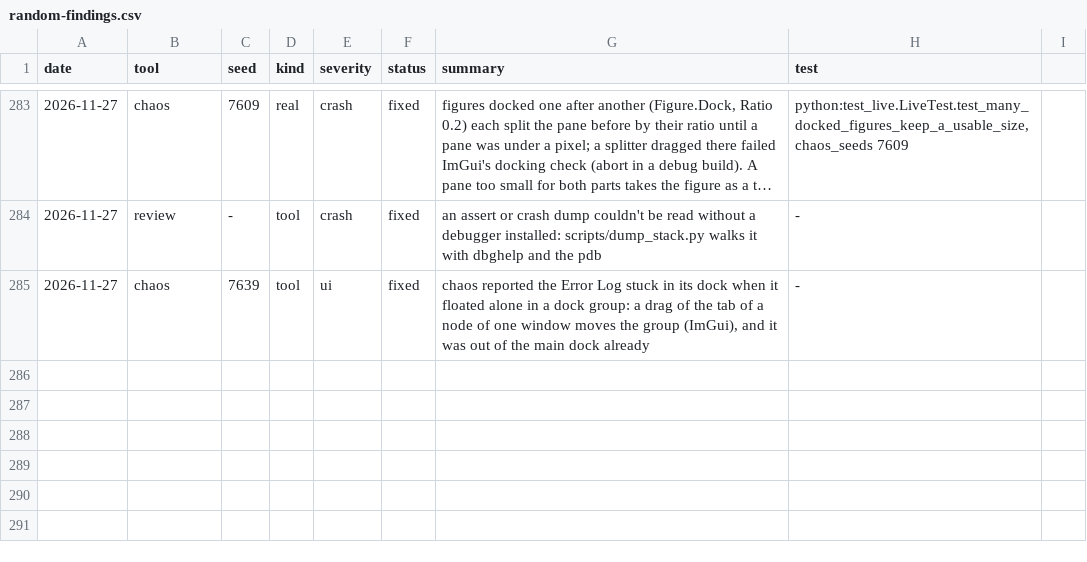
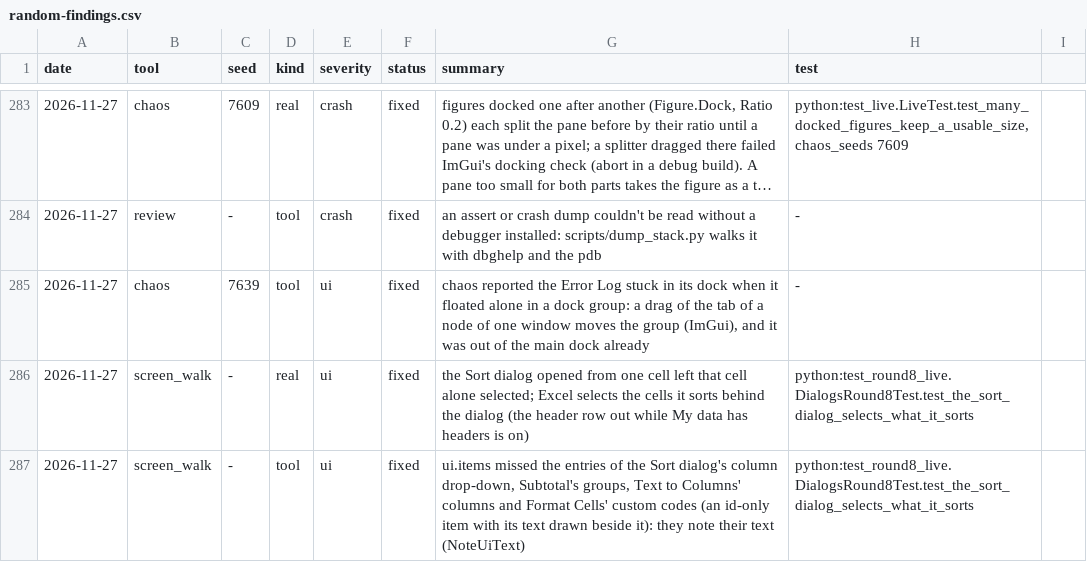
Before and after one commit to ycgrid/ycgrid, a CSV file: docs/random-findings.csv, drawn as a sheet; only a part is shown, gaps mark what is left out; long unchanged cells end in …; the diff names each change by its address in the sheet, - before the commit and + after, or states it on an @@ line.

Commit message:
The Sort dialog selects the cells it sorts; ui.items lists the drop-down entries drawn as text
Opened from one cell, the Sort dialog left that cell alone selected; Excel selects the cells it will sort behind
the dialog, without the header row while My data has headers is on. The Sort dialog's column list, Subtotal's
groups, Text to Columns' columns and Format Cells' custom codes draw their text beside an id-only item, which
ui.items didn't see: they note it.

```diff
--- a/docs/random-findings.csv
+++ b/docs/random-findings.csv
+row 286: 2026-11-27 | screen_walk | - | real | ui | fixed | the Sort dialog opened from one cell left that cell alone selected; Excel selects the cells it sorts behind the dialog (the header row out while My data has headers is on) | python:test_round8_live.DialogsRound8Test.test_the_sort_dialog_selects_what_it_sorts
+row 287: 2026-11-27 | screen_walk | - | tool | ui | fixed | ui.items missed the entries of the Sort dialog's column drop-down, Subtotal's groups, Text to Columns' columns and Format Cells' custom codes (an id-only item with its text drawn beside it): they note their text (NoteUiText) | python:test_round8_live.DialogsRound8Test.test_the_sort_dialog_selects_what_it_sorts
```
Also changed, not shown: 5 other files.
